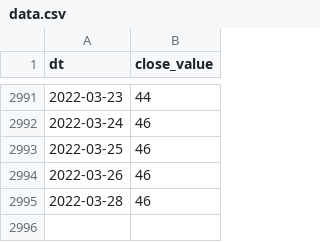
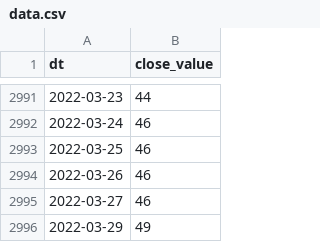
Before and after one commit to alexey-formalmethods/datasets, a CSV file: money.cnn fear-and-greed/data.csv, drawn as a sheet; only a part is shown, gaps mark what is left out.

```diff
--- a/money.cnn fear-and-greed/data.csv
+++ b/money.cnn fear-and-greed/data.csv
@@ -2994,2 +2994,3 @@ dt,close_value
 2022-03-26,46
-2022-03-28,46
+2022-03-27,46
+2022-03-29,49
```
Also changed, not shown: alternative.me crypto fear-and-greed/data.csv.
